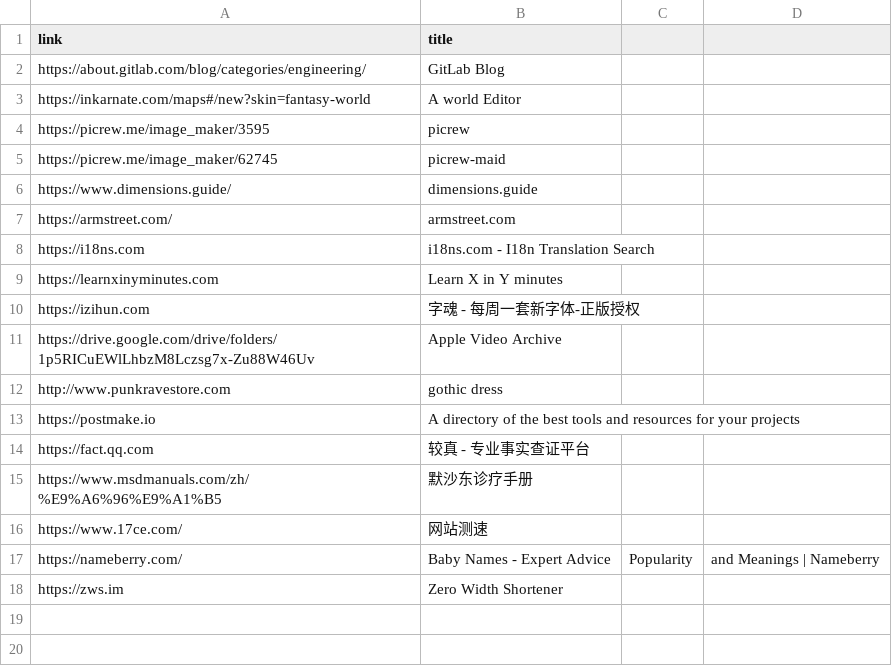
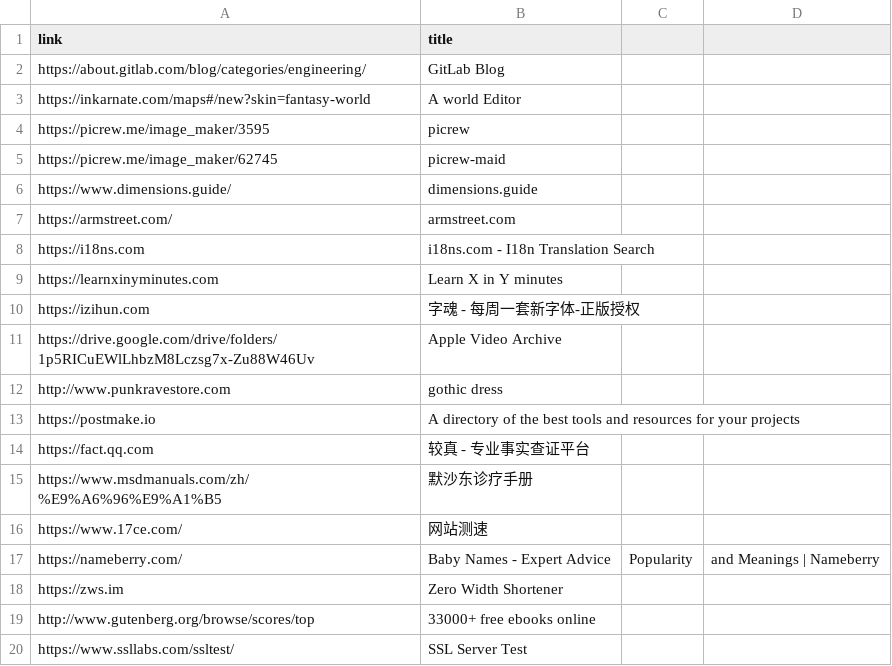
Before and after one commit to 867380699/867380699.github.io, a CSV file: _data/startpages.csv, drawn as a sheet; the diff names each change by its address in the sheet, - before the commit and + after, or states it on an @@ line.

Commit message:
update starpages

```diff
--- a/_data/startpages.csv
+++ b/_data/startpages.csv
+row 19: http://www.gutenberg.org/browse/scores/top | 33000+ free ebooks online
+row 20: https://www.ssllabs.com/ssltest/ | SSL Server Test
```
